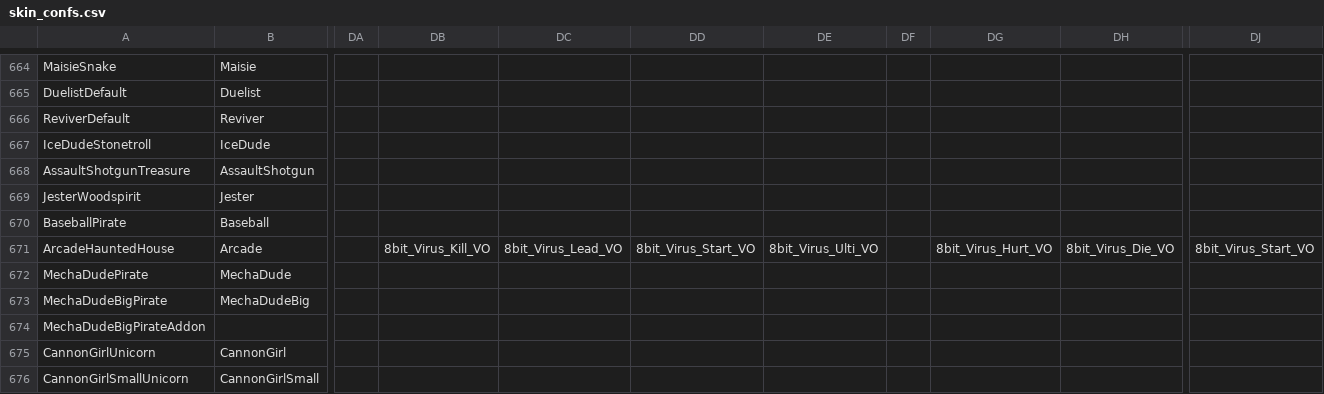
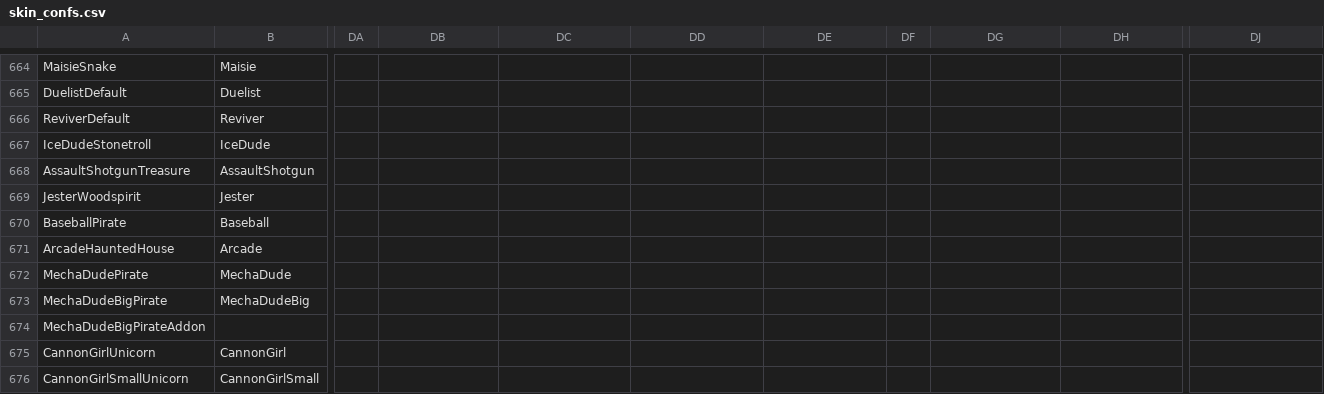
Before and after one commit to DarshanKing0/bs-file-checker-beta, a CSV file: assets/csv_logic/skin_confs.csv, drawn as a sheet; only a part is shown, gaps mark what is left out; the diff names each change by its address in the sheet, - before the commit and + after, or states it on an @@ line.

```diff
--- a/assets/csv_logic/skin_confs.csv
+++ b/assets/csv_logic/skin_confs.csv
-DB671: 8bit_Virus_Kill_VO
+DB671: (empty)
-DC671: 8bit_Virus_Lead_VO
+DC671: (empty)
-DD671: 8bit_Virus_Start_VO
+DD671: (empty)
-DE671: 8bit_Virus_Ulti_VO
+DE671: (empty)
-DG671: 8bit_Virus_Hurt_VO
+DG671: (empty)
-DH671: 8bit_Virus_Die_VO
+DH671: (empty)
-DJ671: 8bit_Virus_Start_VO
+DJ671: (empty)
```
Also changed, not shown: assets/csv_logic/emote_bundles.csv, assets/csv_logic/emotes.csv, 30 other files.
